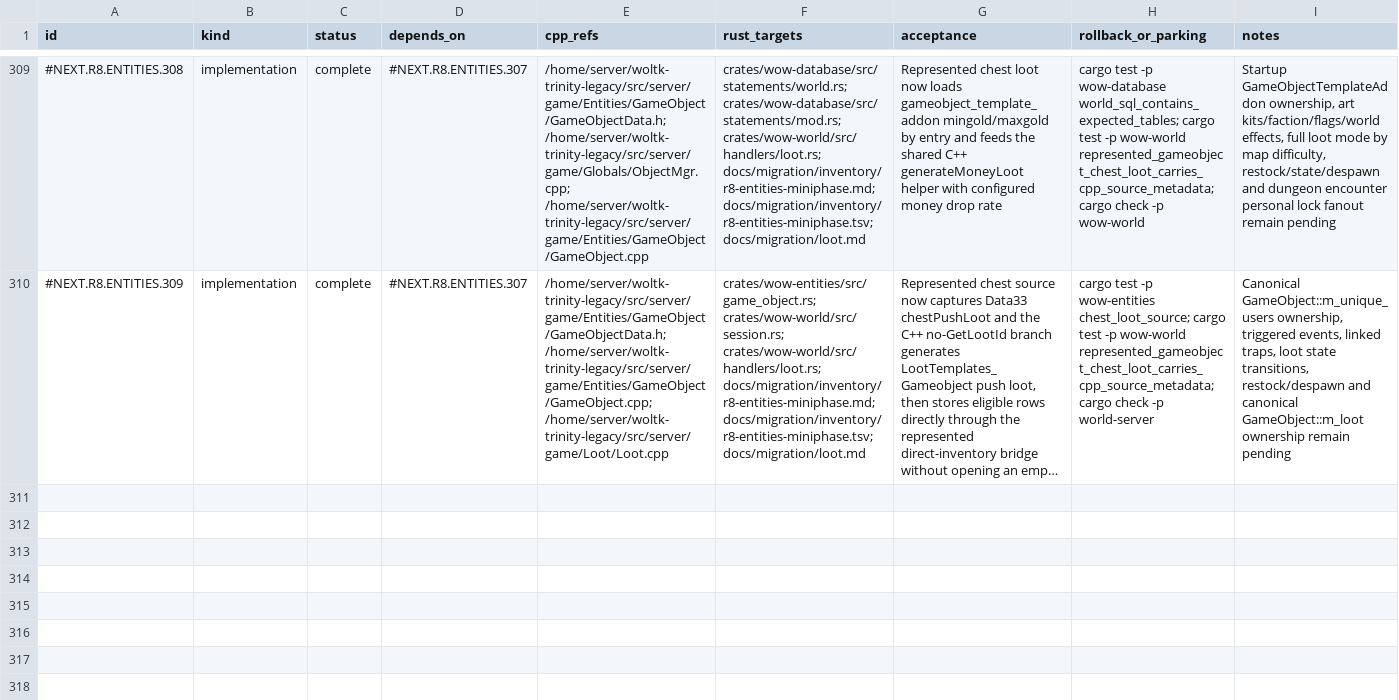
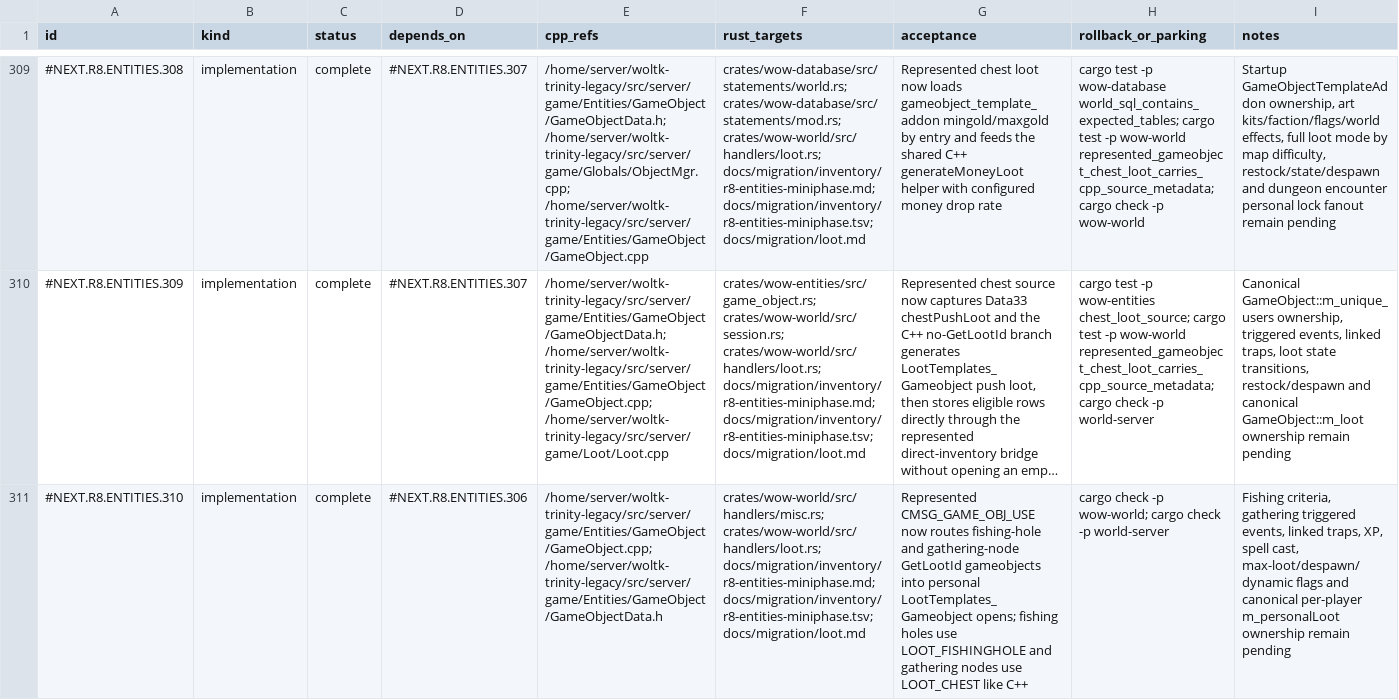
Before and after one commit to adevopg/rustycore, a TSV file: docs/migration/inventory/r8-entities-miniphase.tsv, drawn as a sheet; only a part is shown, gaps mark what is left out; long unchanged cells end in …; the diff names each change by its address in the sheet, - before the commit and + after, or states it on an @@ line.

Commit message:
R8: add fishing and gathering gameobject loot

```diff
--- a/docs/migration/inventory/r8-entities-miniphase.tsv
+++ b/docs/migration/inventory/r8-entities-miniphase.tsv
+row 311: #NEXT.R8.ENTITIES.310 | implementation | complete | #NEXT.R8.ENTITIES.306 | /home/server/woltk-trinity-legacy/src/server/game/Entities/GameObject/GameObject.cpp; /home/server/woltk-trinity-legacy/src/server/game/Entities/GameObject/GameObjectData.h | crates/wow-world/src/handlers/misc.rs; crates/wow-world/src/handlers/loot.rs; docs/migration/inventory/r8-entities-miniphase.md; docs/migration/inventory/r8-entities-miniphase.tsv; docs/migration/loot.md | Represented CMSG_GAME_OBJ_USE now routes fishing-hole and gathering-node GetLootId gameobjects into personal LootTemplates_Gameobject opens; fishing holes use LOOT_FISHINGHOLE and gathering nodes use LOOT_CHEST like C++ | cargo check -p wow-world; cargo check -p world-server | Fishing criteria, gathering triggered events, linked traps, XP, spell cast, max-loot/despawn/dynamic flags and canonical per-player m_personalLoot ownership remain pending
```
Also changed, not shown: 4 other files.
